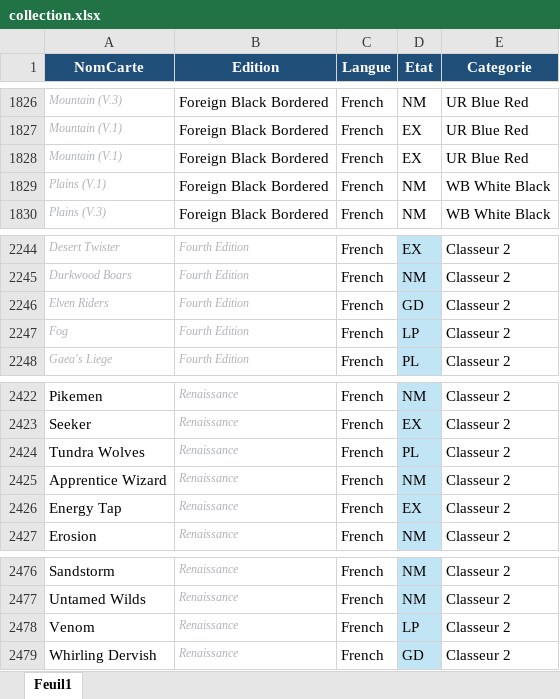
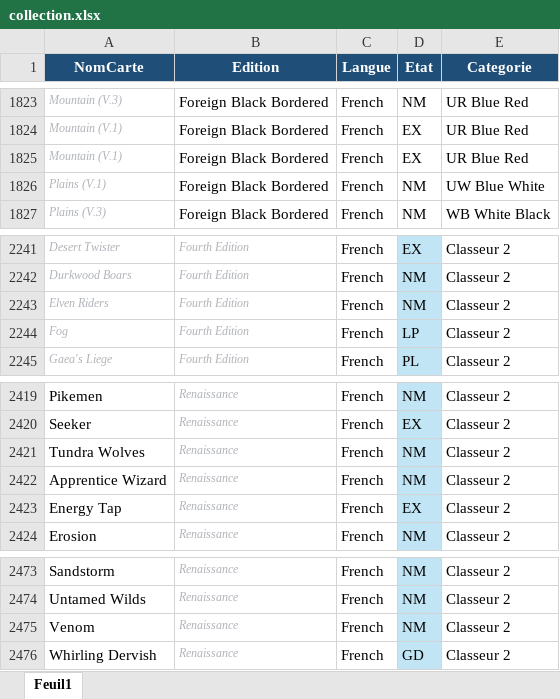
Before and after one commit to sokomano-ship-it/mtg-portfolio, an Excel workbook: uploads/collection.xlsx, sheet Feuil1, drawn as a sheet; only a part is shown, gaps mark what is left out; values as stored, in another font and other column widths than the file's, no borders; table styles not drawn; addresses are those after the commit; the diff covers the shown part only; the diff names each change by its address in the sheet, - before the commit and + after, or states it on an @@ line.

```diff
--- a/uploads/collection.xlsx (sheet Feuil1)
+++ b/uploads/collection.xlsx (sheet Feuil1)
-E1826 (Categorie): WB White Black
+E1826 (Categorie): UW Blue White
-D2243 (Etat): GD
+D2243 (Etat): NM
-D2421 (Etat): PL
+D2421 (Etat): NM
-D2475 (Etat): LP
+D2475 (Etat): NM
```
Also changed, not shown: 36 added rows, 3 removed rows, 20 edited cells and cell formats elsewhere in this sheet.
